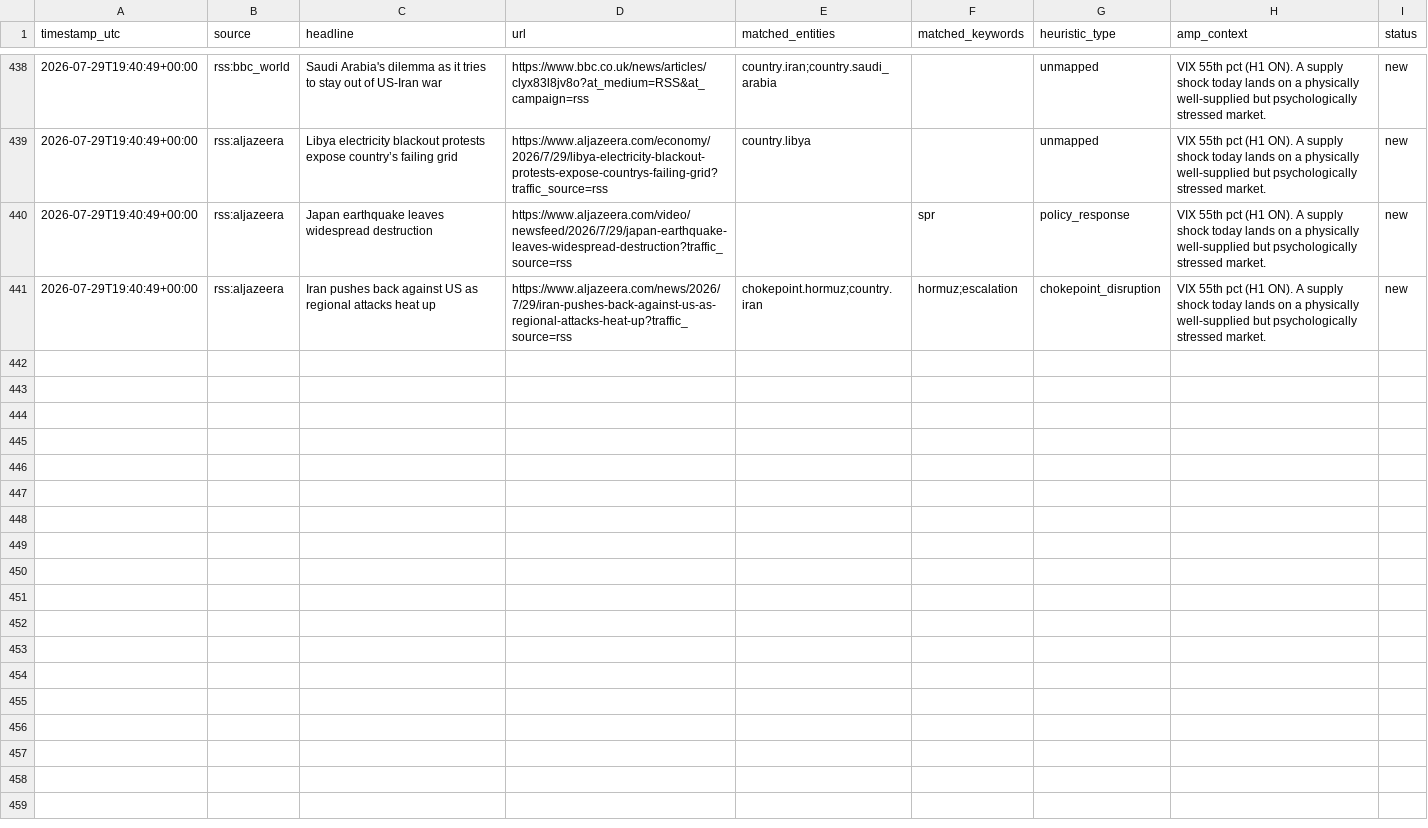
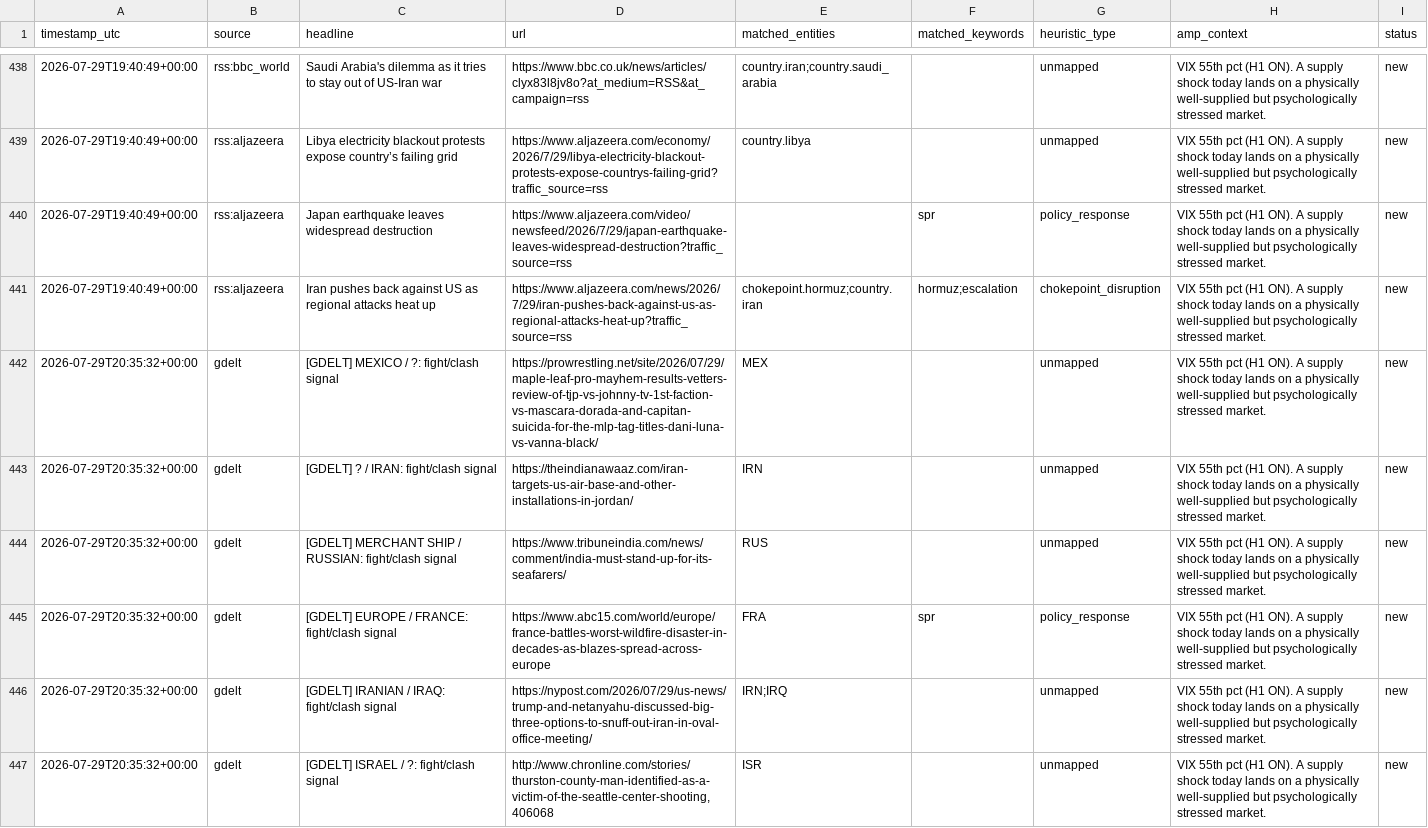
Before and after one commit to josephdelany/ripple-engine, a CSV file: data/alert_queue.csv, drawn as a sheet; only a part is shown, gaps mark what is left out; the diff covers the shown part only; the diff names each change by its address in the sheet, - before the commit and + after, or states it on an @@ line.

```diff
--- a/data/alert_queue.csv
+++ b/data/alert_queue.csv
+row 442: 2026-07-29T20:35:32+00:00 | gdelt | [GDELT] MEXICO / ?: fight/clash signal | https://prowrestling.net/site/2026/07/29/maple-leaf-pro-mayhem-results-vetters-review-of-tjp-vs-johnny-tv-1st-faction-vs-mascara-dorada-and-capitan-suicida-for-the-mlp-tag-titles-dani-luna-vs-vanna-black/ | MEX |  | unmapped | VIX 55th pct (H1 ON). A supply shock today lands on a physically well-supplied but psychologically stressed market. | new
+row 443: 2026-07-29T20:35:32+00:00 | gdelt | [GDELT] ? / IRAN: fight/clash signal | https://theindianawaaz.com/iran-targets-us-air-base-and-other-installations-in-jordan/ | IRN |  | unmapped | VIX 55th pct (H1 ON). A supply shock today lands on a physically well-supplied but psychologically stressed market. | new
+row 444: 2026-07-29T20:35:32+00:00 | gdelt | [GDELT] MERCHANT SHIP / RUSSIAN: fight/clash signal | https://www.tribuneindia.com/news/comment/india-must-stand-up-for-its-seafarers/ | RUS |  | unmapped | VIX 55th pct (H1 ON). A supply shock today lands on a physically well-supplied but psychologically stressed market. | new
+row 445: 2026-07-29T20:35:32+00:00 | gdelt | [GDELT] EUROPE / FRANCE: fight/clash signal | https://www.abc15.com/world/europe/france-battles-worst-wildfire-disaster-in-decades-as-blazes-spread-across-europe | FRA | spr | policy_response | VIX 55th pct (H1 ON). A supply shock today lands on a physically well-supplied but psychologically stressed market. | new
+row 446: 2026-07-29T20:35:32+00:00 | gdelt | [GDELT] IRANIAN / IRAQ: fight/clash signal | https://nypost.com/2026/07/29/us-news/trump-and-netanyahu-discussed-big-three-options-to-snuff-out-iran-in-oval-office-meeting/ | IRN;IRQ |  | unmapped | VIX 55th pct (H1 ON). A supply shock today lands on a physically well-supplied but psychologically stressed market. | new
+row 447: 2026-07-29T20:35:32+00:00 | gdelt | [GDELT] ISRAEL / ?: fight/clash signal | http://www.chronline.com/stories/thurston-county-man-identified-as-a-victim-of-the-seattle-center-shooting,406068 | ISR |  | unmapped | VIX 55th pct (H1 ON). A supply shock today lands on a physically well-supplied but psychologically stressed market. | new
```
Also changed, not shown: 5 added rows elsewhere in this file, data/state/situation_log.csv, 1 other file.
